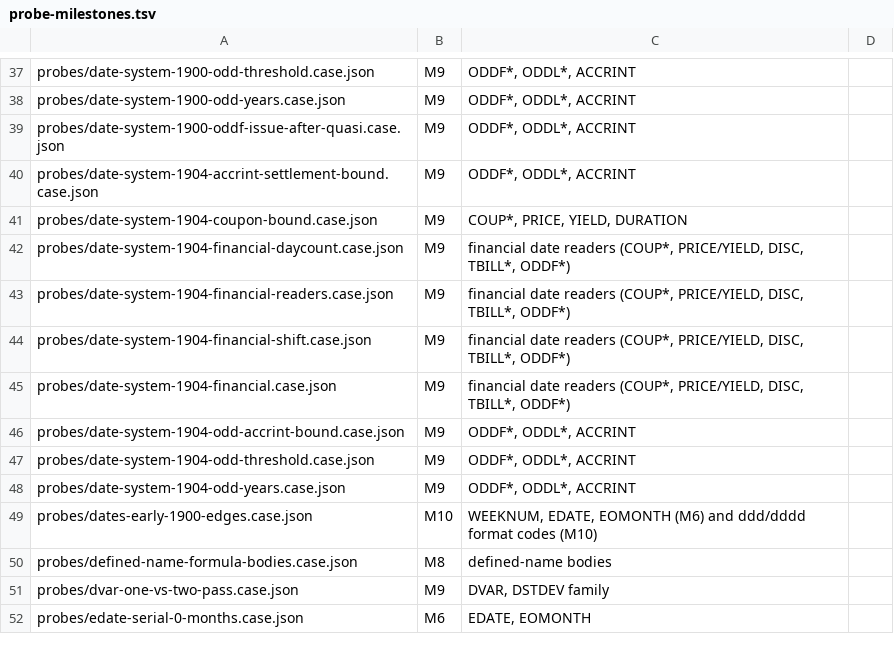
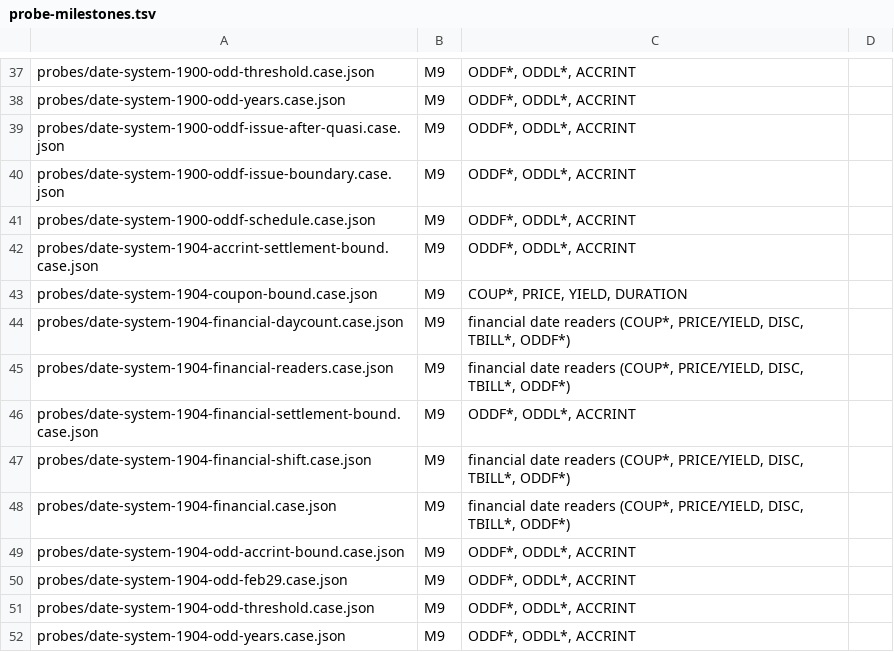
Before and after one commit to steveash/rustsheet, a TSV file: eval/milestones/probe-milestones.tsv, drawn as a sheet; only a part is shown, gaps mark what is left out; the shorter side is filled out with more unchanged rows; the diff covers the shown part only.

```diff
--- a/eval/milestones/probe-milestones.tsv
+++ b/eval/milestones/probe-milestones.tsv
@@ -39,2 +39,4 @@ probes/date-system-1900-odd-years.case.json	M9	ODDF*, ODDL*, ACCRINT
 probes/date-system-1900-oddf-issue-after-quasi.case.json	M9	ODDF*, ODDL*, ACCRINT
+probes/date-system-1900-oddf-issue-boundary.case.json	M9	ODDF*, ODDL*, ACCRINT
+probes/date-system-1900-oddf-schedule.case.json	M9	ODDF*, ODDL*, ACCRINT
 probes/date-system-1904-accrint-settlement-bound.case.json	M9	ODDF*, ODDL*, ACCRINT
@@ -43,2 +45,3 @@ probes/date-system-1904-financial-daycount.case.json	M9	financial date readers (
 probes/date-system-1904-financial-readers.case.json	M9	financial date readers (COUP*, PRICE/YIELD, DISC, TBILL*, ODDF*)
+probes/date-system-1904-financial-settlement-bound.case.json	M9	ODDF*, ODDL*, ACCRINT
 probes/date-system-1904-financial-shift.case.json	M9	financial date readers (COUP*, PRICE/YIELD, DISC, TBILL*, ODDF*)
@@ -46,2 +49,3 @@ probes/date-system-1904-financial.case.json	M9	financial date readers (COUP*, PR
 probes/date-system-1904-odd-accrint-bound.case.json	M9	ODDF*, ODDL*, ACCRINT
+probes/date-system-1904-odd-feb29.case.json	M9	ODDF*, ODDL*, ACCRINT
 probes/date-system-1904-odd-threshold.case.json	M9	ODDF*, ODDL*, ACCRINT
```
Also changed, not shown: 34 added rows and 3 moved rows elsewhere in this file, 4 other files.
